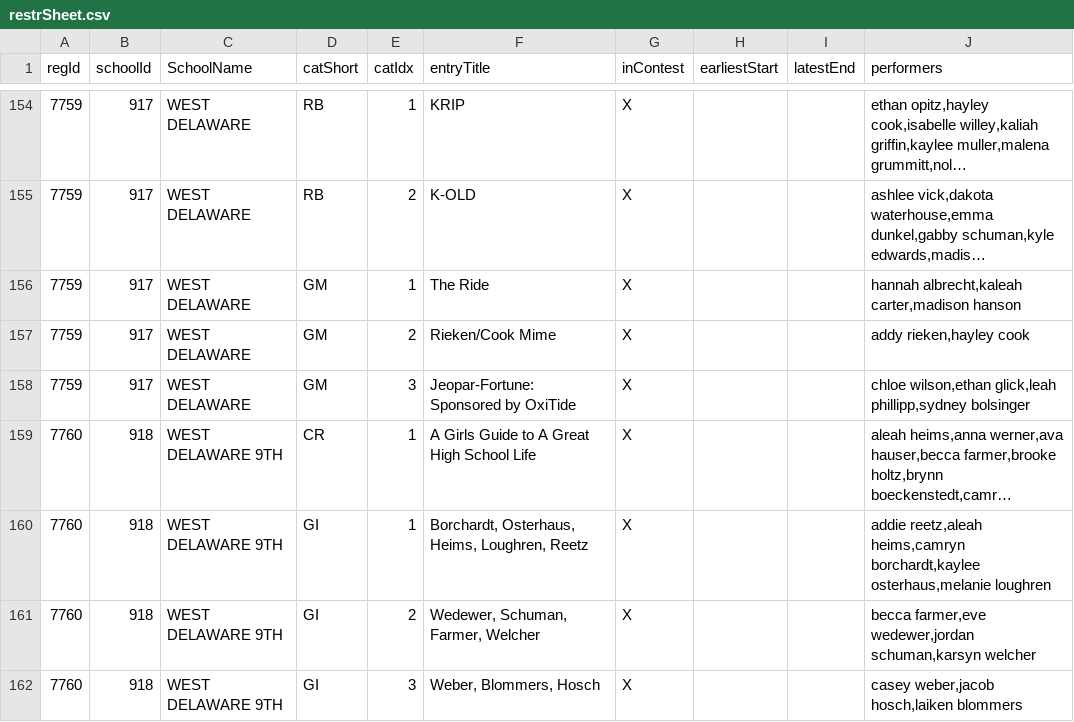
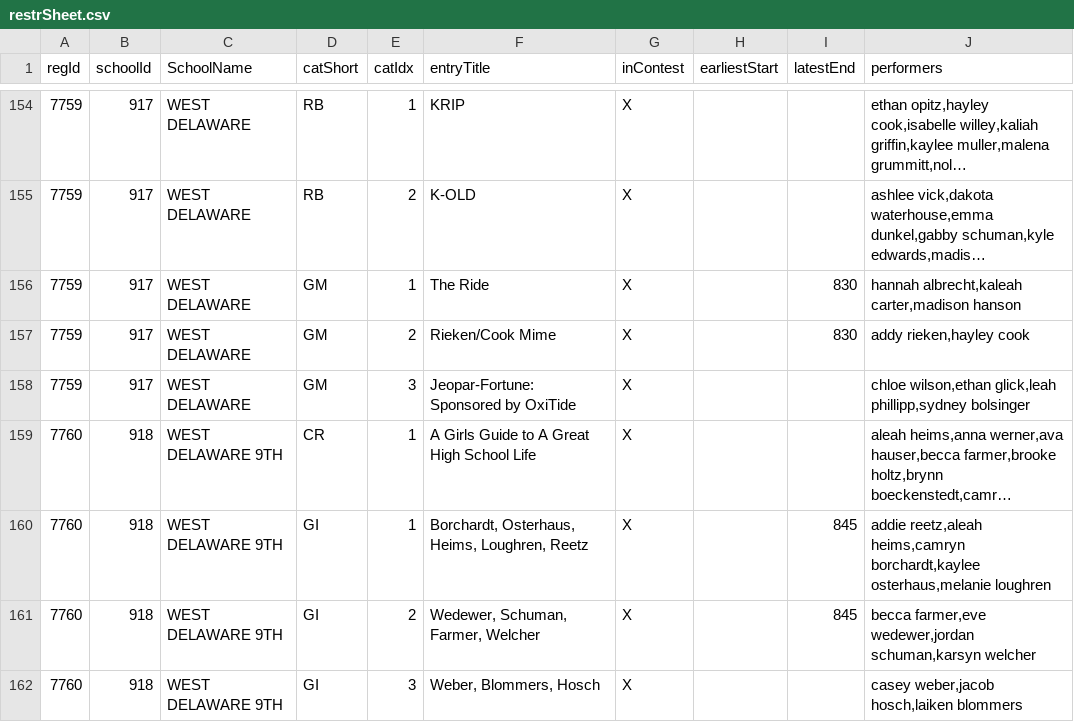
Before and after one commit to unitink72/speechsched, a CSV file: 2018_Cascade/restrSheet.csv, drawn as a sheet; only a part is shown, gaps mark what is left out; long unchanged cells end in …; the diff covers the shown part only; the diff names each change by its address in the sheet, - before the commit and + after, or states it on an @@ line.

```diff
--- a/2018_Cascade/restrSheet.csv
+++ b/2018_Cascade/restrSheet.csv
-I156:I157 (latestEnd): (empty)
+I156:I157 (latestEnd): 830
-I160:I161 (latestEnd): (empty)
+I160:I161 (latestEnd): 845
```
Also changed, not shown: 14 added rows and 47 edited cells elsewhere in this file, 50 other files.
